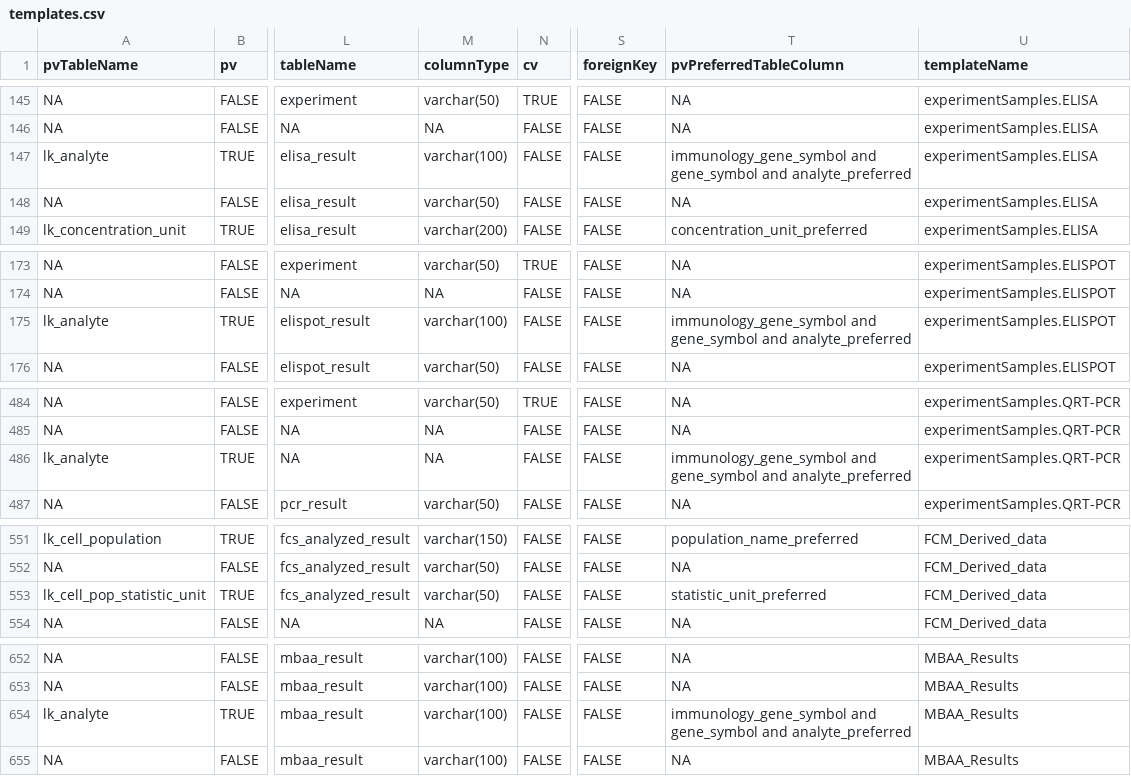
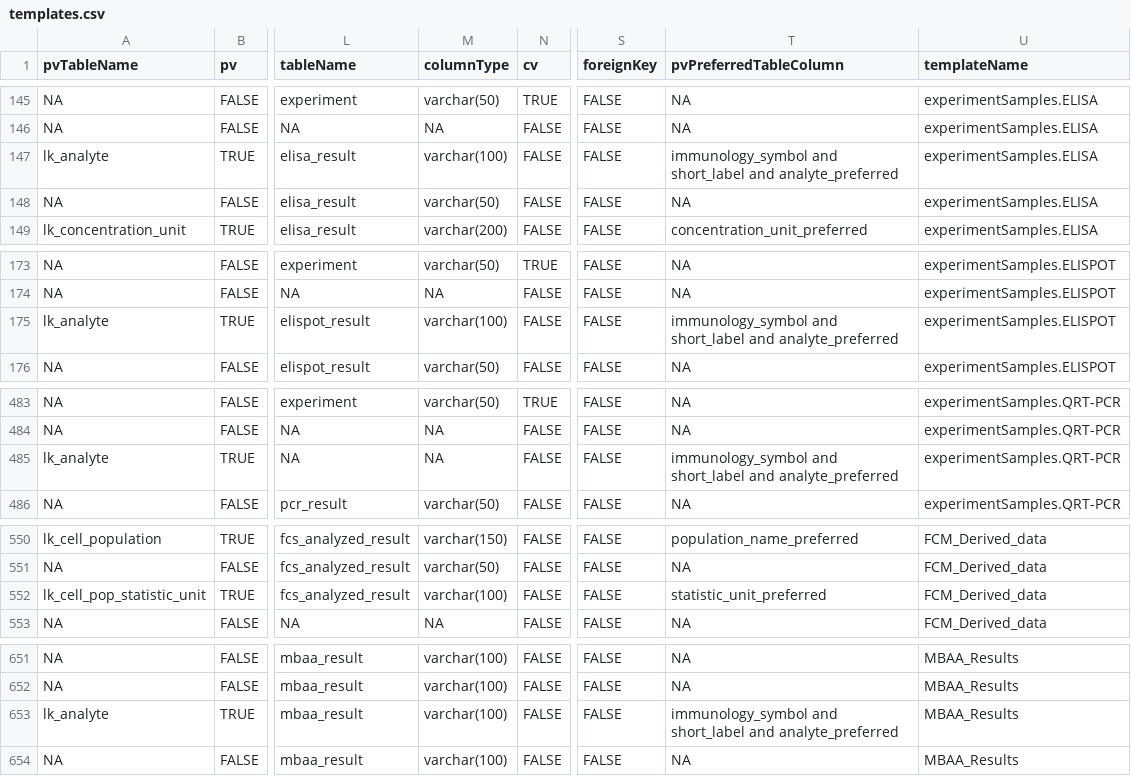
Before and after one commit to RGLab/ImmPortPrepR, a CSV file: data-raw/templates.csv, drawn as a sheet; only a part is shown, gaps mark what is left out; addresses are those after the commit; the diff covers the shown part only; the diff names each change by its address in the sheet, - before the commit and + after, or states it on an @@ line.

```diff
--- a/data-raw/templates.csv
+++ b/data-raw/templates.csv
-T147 (pvPreferredTableColumn): immunology_gene_symbol and gene_symbol and analyte_preferred
+T147 (pvPreferredTableColumn): immunology_symbol and short_label and analyte_preferred
-T175 (pvPreferredTableColumn): immunology_gene_symbol and gene_symbol and analyte_preferred
+T175 (pvPreferredTableColumn): immunology_symbol and short_label and analyte_preferred
-T485 (pvPreferredTableColumn): immunology_gene_symbol and gene_symbol and analyte_preferred
+T485 (pvPreferredTableColumn): immunology_symbol and short_label and analyte_preferred
-M552 (columnType): varchar(50)
+M552 (columnType): varchar(100)
-T653 (pvPreferredTableColumn): immunology_gene_symbol and gene_symbol and analyte_preferred
+T653 (pvPreferredTableColumn): immunology_symbol and short_label and analyte_preferred
```
Also changed, not shown: 1 added row, 2 removed rows and 40 edited cells elsewhere in this file, 9 other files.
